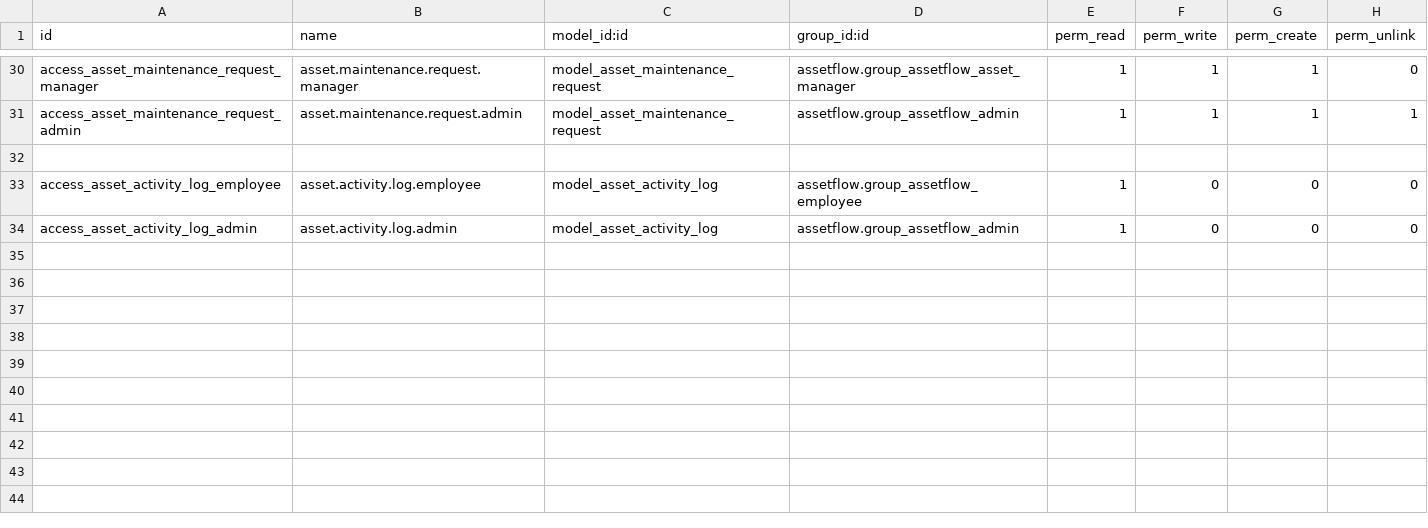
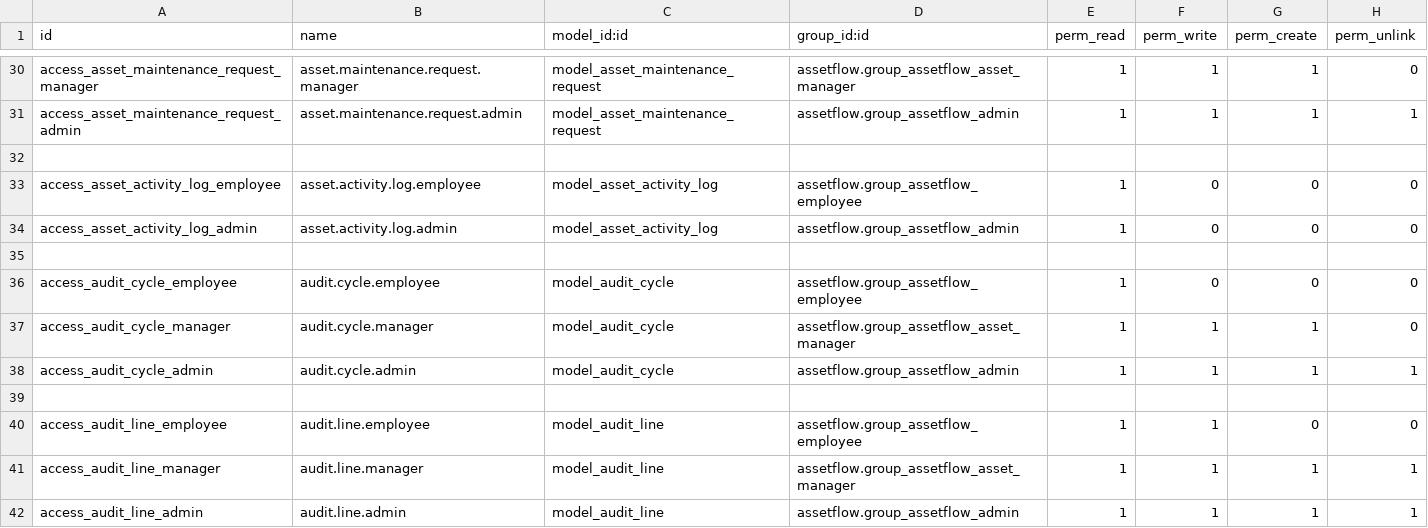
Before and after one commit to 25dcs118-cmyk/AssetFlow-ms, a CSV file: assetflow/security/ir.model.access.csv, drawn as a sheet; only a part is shown, gaps mark what is left out.

Commit message:
Add Audit Cycles workflow and expanded reporting
- audit.cycle / audit.line models: scope by department/location,
  assign auditors, populate lines on start, verify each asset
  (Verified/Missing/Damaged), block close until all lines resolved,
  auto-mark confirmed-missing assets Lost on close.
- Maintenance requests: add priority field (star widget) per spec.
- New reports: Maintenance Frequency (by category/state), Department
  Allocation Summary.
- Audits menu (kanban/tree/form), wired into Reporting menu.

```diff
--- a/assetflow/security/ir.model.access.csv
+++ b/assetflow/security/ir.model.access.csv
@@ -34 +34,9 @@ access_asset_activity_log_employee,asset.activity.log.employee,model_asset_activ
 access_asset_activity_log_admin,asset.activity.log.admin,model_asset_activity_log,assetflow.group_assetflow_admin,1,0,0,0
+
+access_audit_cycle_employee,audit.cycle.employee,model_audit_cycle,assetflow.group_assetflow_employee,1,0,0,0
+access_audit_cycle_manager,audit.cycle.manager,model_audit_cycle,assetflow.group_assetflow_asset_manager,1,1,1,0
+access_audit_cycle_admin,audit.cycle.admin,model_audit_cycle,assetflow.group_assetflow_admin,1,1,1,1
+
+access_audit_line_employee,audit.line.employee,model_audit_line,assetflow.group_assetflow_employee,1,1,0,0
+access_audit_line_manager,audit.line.manager,model_audit_line,assetflow.group_assetflow_asset_manager,1,1,1,1
+access_audit_line_admin,audit.line.admin,model_audit_line,assetflow.group_assetflow_admin,1,1,1,1
```
Also changed, not shown: 11 other files.
